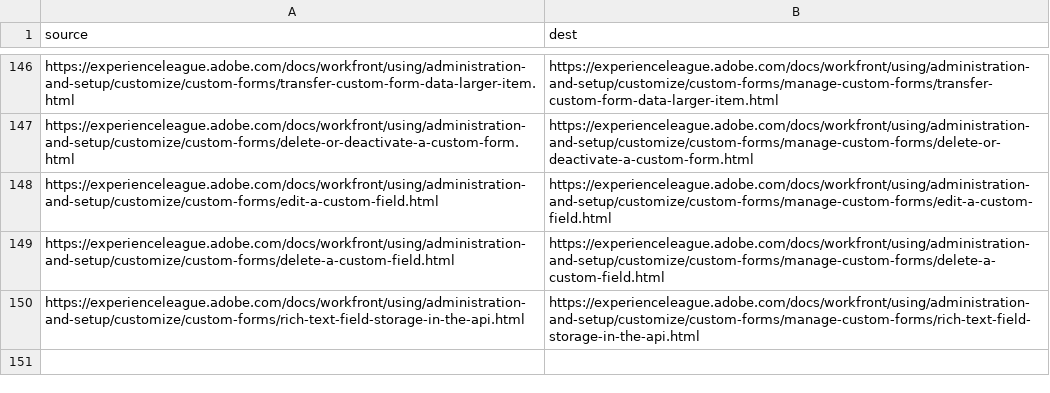
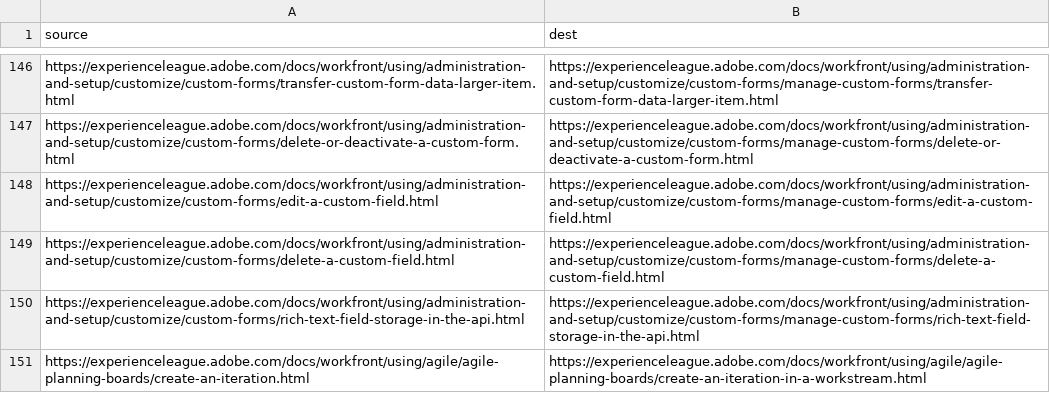
Before and after one commit to AdobeDocs/workfront.it-IT, a CSV file: redirects.csv, drawn as a sheet; only a part is shown, gaps mark what is left out.

Commit message:
Sync non localizable files for core commit e4b6dfce0d23f28c6c4d700bc68758a9ae096525

```diff
--- a/redirects.csv
+++ b/redirects.csv
@@ -150 +150,2 @@ https://experienceleague.adobe.com/docs/workfront/using/administration-and-setup
 https://experienceleague.adobe.com/docs/workfront/using/administration-and-setup/customize/custom-forms/rich-text-field-storage-in-the-api.html,https://experienceleague.adobe.com/docs/workfront/using/administration-and-setup/customize/custom-forms/manage-custom-forms/rich-text-field-storage-in-the-api.html
+https://experienceleague.adobe.com/docs/workfront/using/agile/agile-planning-boards/create-an-iteration.html,https://experienceleague.adobe.com/docs/workfront/using/agile/agile-planning-boards/create-an-iteration-in-a-workstream.html
```
